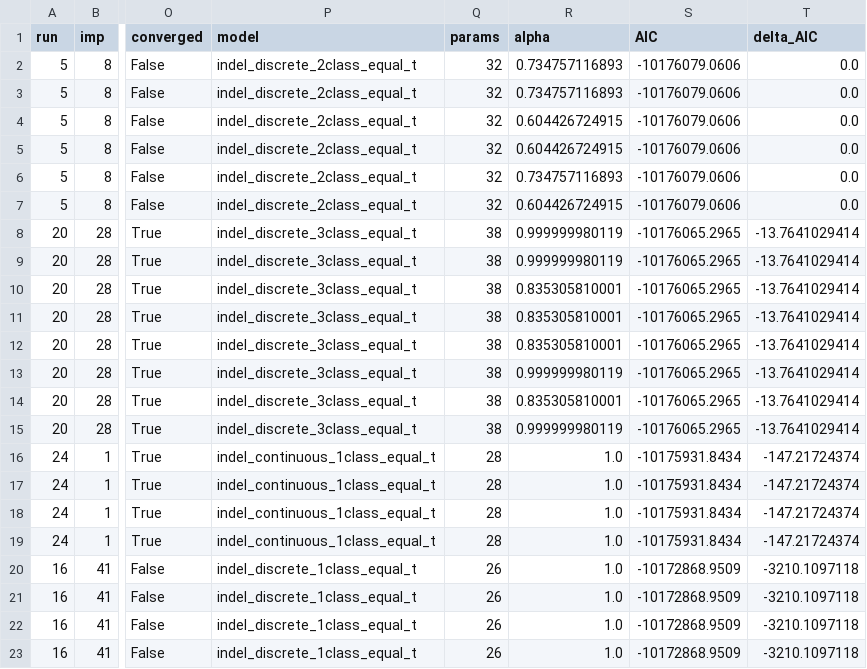
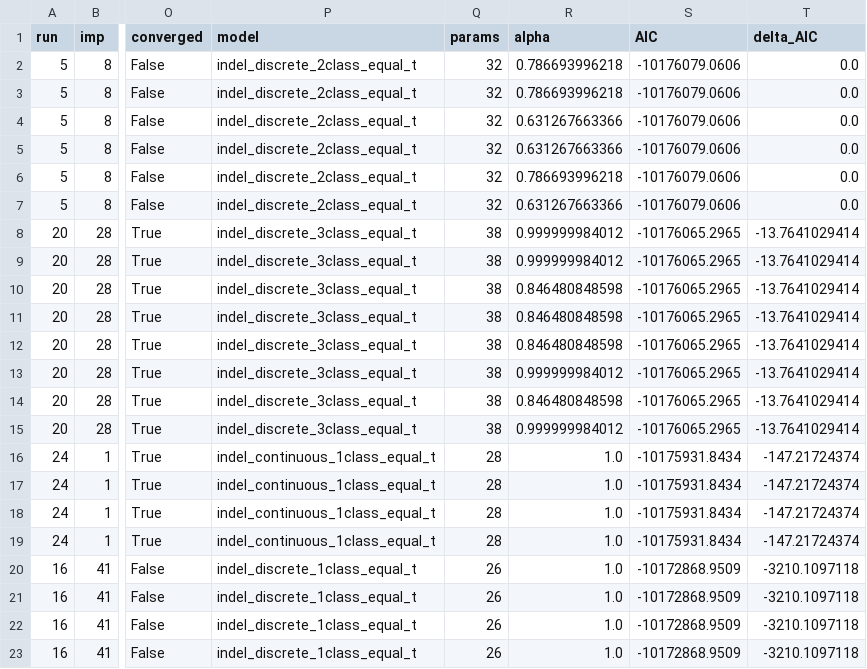
Before and after one commit to henryjuho/parus_indel, a CSV file: anavar_analyses/gt_cds_v_nc_indels_equal_t.aic.csv, drawn as a sheet; only a part is shown, gaps mark what is left out; the diff names each change by its address in the sheet, - before the commit and + after, or states it on an @@ line.

Commit message:
new ds values for nc

```diff
--- a/anavar_analyses/gt_cds_v_nc_indels_equal_t.aic.csv
+++ b/anavar_analyses/gt_cds_v_nc_indels_equal_t.aic.csv
-R2:R3 (alpha): 0.734757116893
+R2:R3 (alpha): 0.786693996218
-R4:R5 (alpha): 0.604426724915
+R4:R5 (alpha): 0.631267663366
-R6 (alpha): 0.734757116893
+R6 (alpha): 0.786693996218
-R7 (alpha): 0.604426724915
+R7 (alpha): 0.631267663366
-R8:R9 (alpha): 0.999999980119
+R8:R9 (alpha): 0.999999984012
-R10:R12 (alpha): 0.835305810001
+R10:R12 (alpha): 0.846480848598
-R13 (alpha): 0.999999980119
+R13 (alpha): 0.999999984012
-R14 (alpha): 0.835305810001
+R14 (alpha): 0.846480848598
-R15 (alpha): 0.999999980119
+R15 (alpha): 0.999999984012
```
